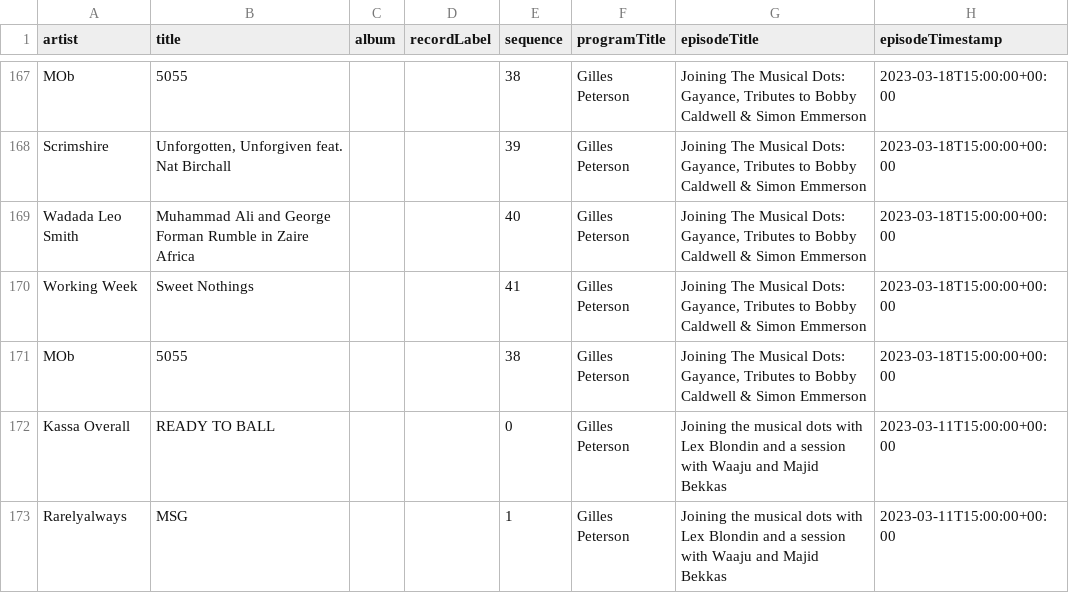
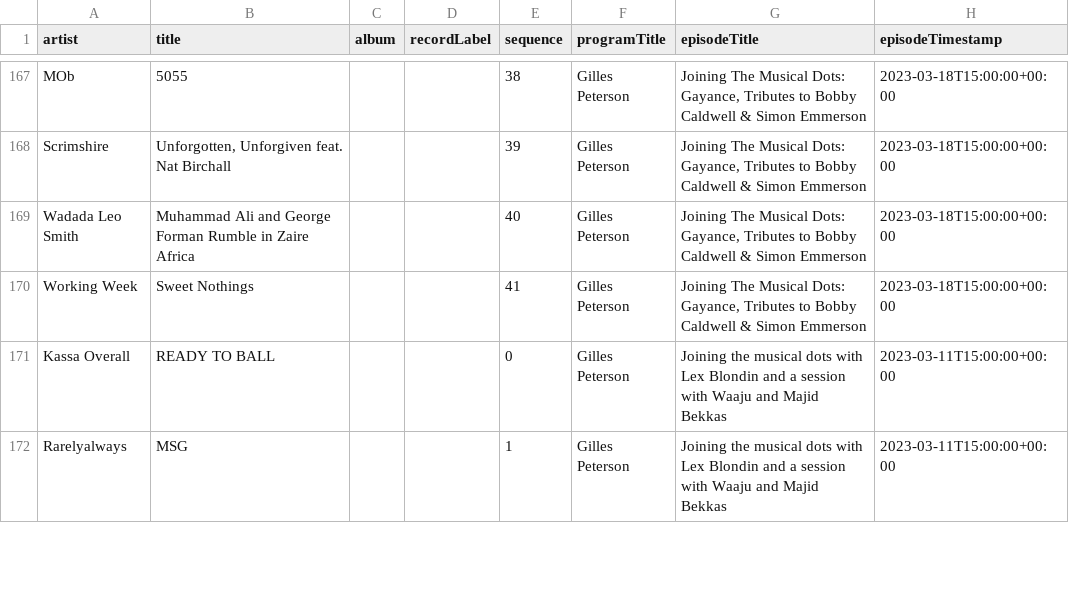
Before and after one commit to kevinschaul/bbc-radio-playlist-history, a CSV file: history.csv, drawn as a sheet; only a part is shown, gaps mark what is left out.

```diff
--- a/history.csv
+++ b/history.csv
@@ -170,3 +170,2 @@ Wadada Leo Smith,Muhammad Ali and George Forman Rumble in Zaire Africa,,,40,Gill
 Working Week,Sweet Nothings,,,41,Gilles Peterson,"Joining The Musical Dots: Gayance, Tributes to Bobby Caldwell & Simon Emmerson",2023-03-18T15:00:00+00:00
-MOb,5055,,,38,Gilles Peterson,"Joining The Musical Dots: Gayance, Tributes to Bobby Caldwell & Simon Emmerson",2023-03-18T15:00:00+00:00
 Kassa Overall,READY TO BALL,,,0,Gilles Peterson,Joining the musical dots with Lex Blondin and a session with Waaju and Majid Bekkas,2023-03-11T15:00:00+00:00
```
